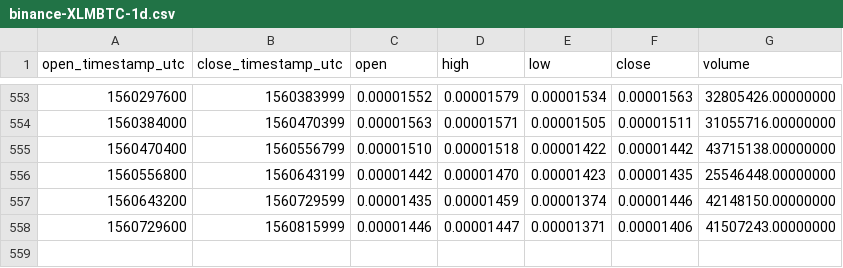
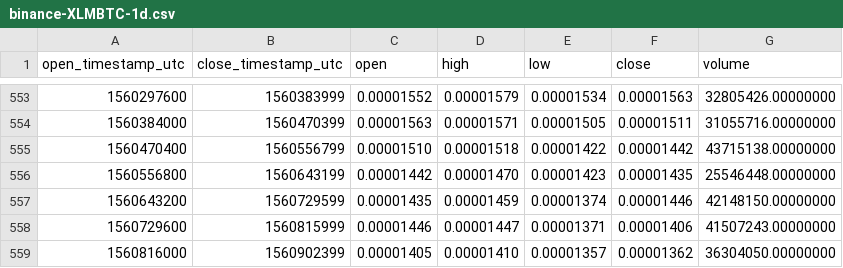
Before and after one commit to cryptobigbro/binance-XLMBTC, a CSV file: binance-XLMBTC-1d.csv, drawn as a sheet; only a part is shown, gaps mark what is left out.

Commit message:
Update OHLCV data.

```diff
--- a/binance-XLMBTC-1d.csv
+++ b/binance-XLMBTC-1d.csv
@@ -558 +558,2 @@ open_timestamp_utc,close_timestamp_utc,open,high,low,close,volume
 1560729600,1560815999,0.00001446,0.00001447,0.00001371,0.00001406,41507243.00000000
+1560816000,1560902399,0.00001405,0.00001410,0.00001357,0.00001362,36304050.00000000
```
Also changed, not shown: 1 other file.
